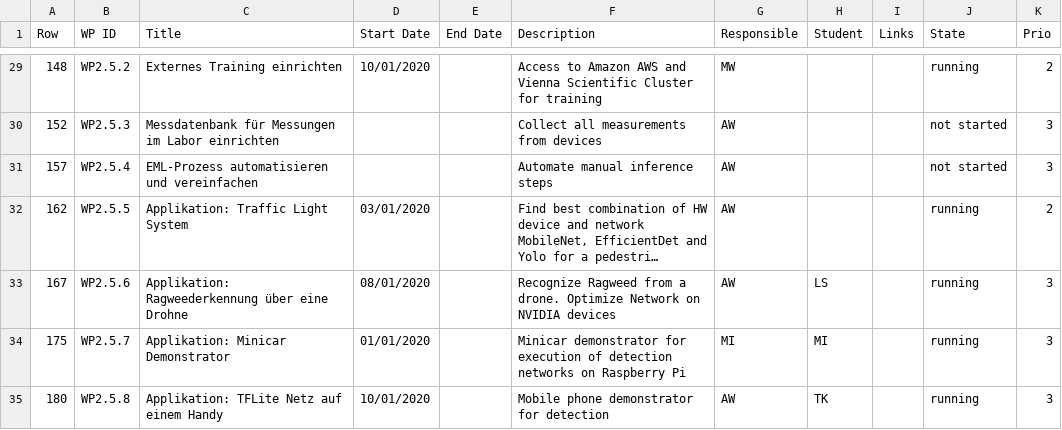
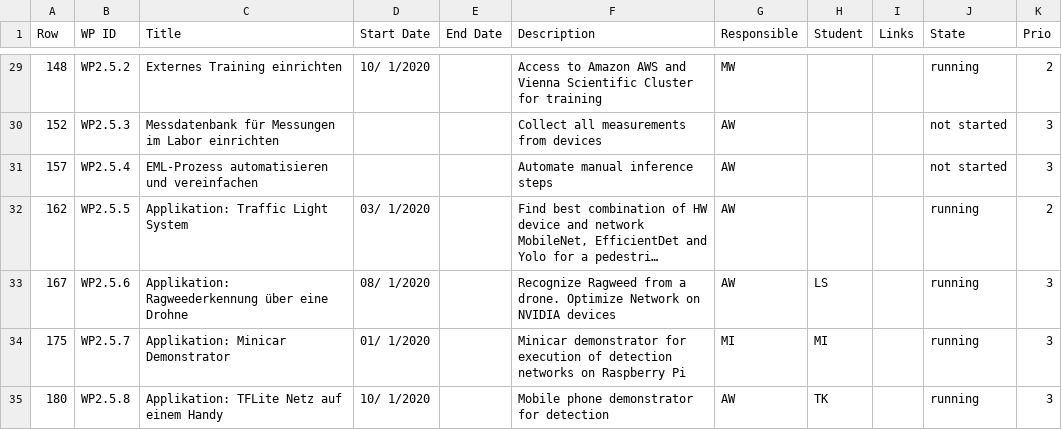
Before and after one commit to axeljantsch/EML-webpage, a CSV file: _data/WorkProgress.csv, drawn as a sheet; only a part is shown, gaps mark what is left out; long unchanged cells end in …; the diff covers the shown part only; the diff names each change by its address in the sheet, - before the commit and + after, or states it on an @@ line.

```diff
--- a/_data/WorkProgress.csv
+++ b/_data/WorkProgress.csv
-D29 (Start Date): 10/01/2020
+D29 (Start Date): 10/ 1/2020
-D32 (Start Date): 03/01/2020
+D32 (Start Date): 03/ 1/2020
-D33 (Start Date): 08/01/2020
+D33 (Start Date): 08/ 1/2020
-D34 (Start Date): 01/01/2020
+D34 (Start Date): 01/ 1/2020
-D35 (Start Date): 10/01/2020
+D35 (Start Date): 10/ 1/2020
```
Also changed, not shown: 23 edited cells elsewhere in this file.
